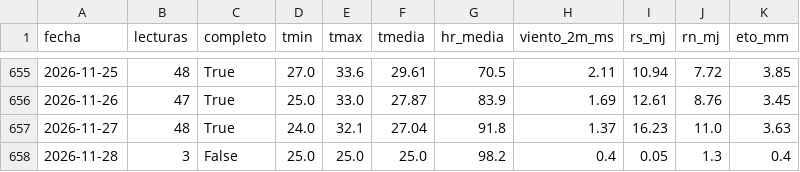
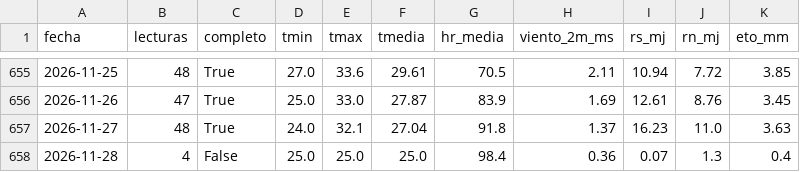
Before and after one commit to henryayalachully12-alt/cecasp, a CSV file: data/diario.csv, drawn as a sheet; only a part is shown, gaps mark what is left out.

Commit message:
Nuevas lecturas

```diff
--- a/data/diario.csv
+++ b/data/diario.csv
@@ -657,2 +657,2 @@ fecha,lecturas,completo,tmin,tmax,tmedia,hr_media,viento_2m_ms,rs_mj,rn_mj,eto_m
 2026-11-27,48,True,24.0,32.1,27.04,91.8,1.37,16.23,11.0,3.63
-2026-11-28,3,False,25.0,25.0,25.0,98.2,0.4,0.05,1.3,0.4
+2026-11-28,4,False,25.0,25.0,25.0,98.4,0.36,0.07,1.3,0.4
```
Also changed, not shown: 2 other files.
